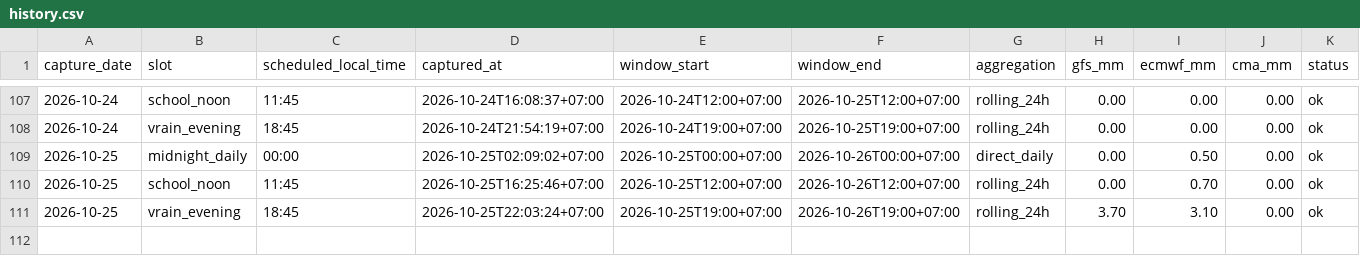
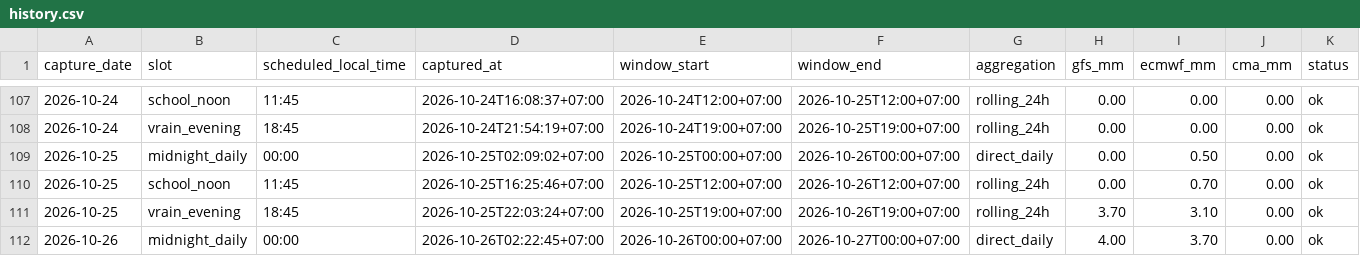
Before and after one commit to rainexplorers/fpt-danang, a CSV file: data/history.csv, drawn as a sheet; only a part is shown, gaps mark what is left out; the diff names each change by its address in the sheet, - before the commit and + after, or states it on an @@ line.

```diff
--- a/data/history.csv
+++ b/data/history.csv
+row 112: 2026-10-26 | midnight_daily | 00:00 | 2026-10-26T02:22:45+07:00 | 2026-10-26T00:00+07:00 | 2026-10-27T00:00+07:00 | direct_daily | 4.00 | 3.70 | 0.00 | ok
```
Also changed, not shown: 2 other files.
